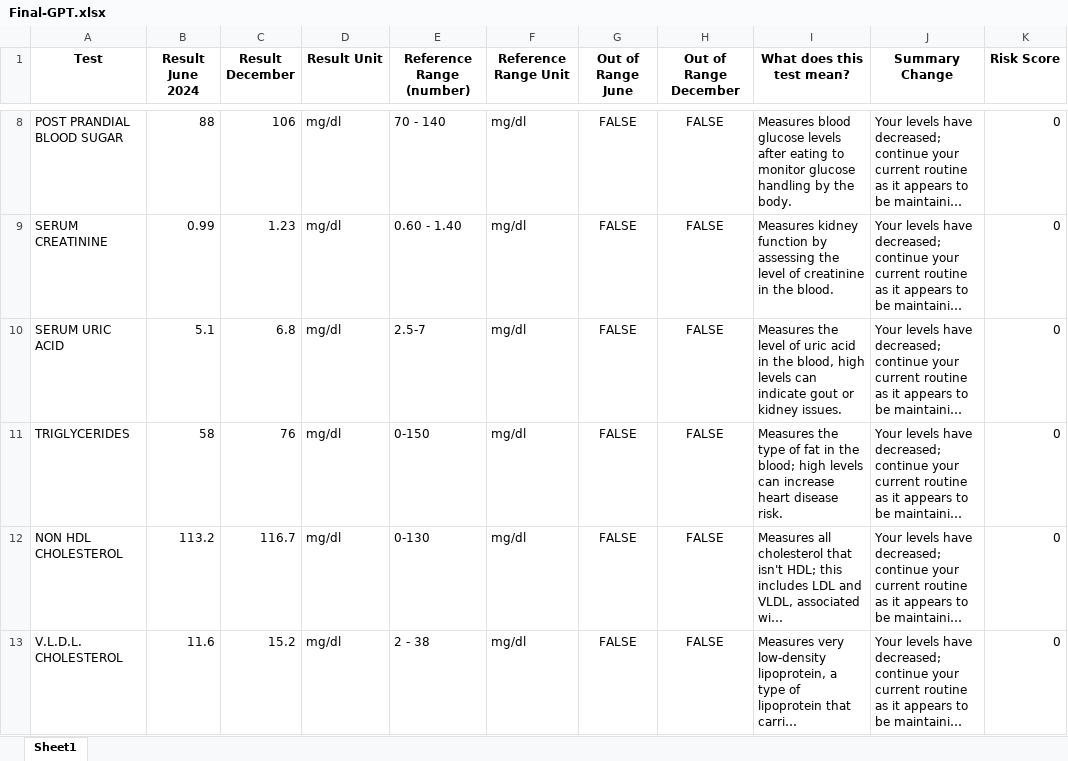
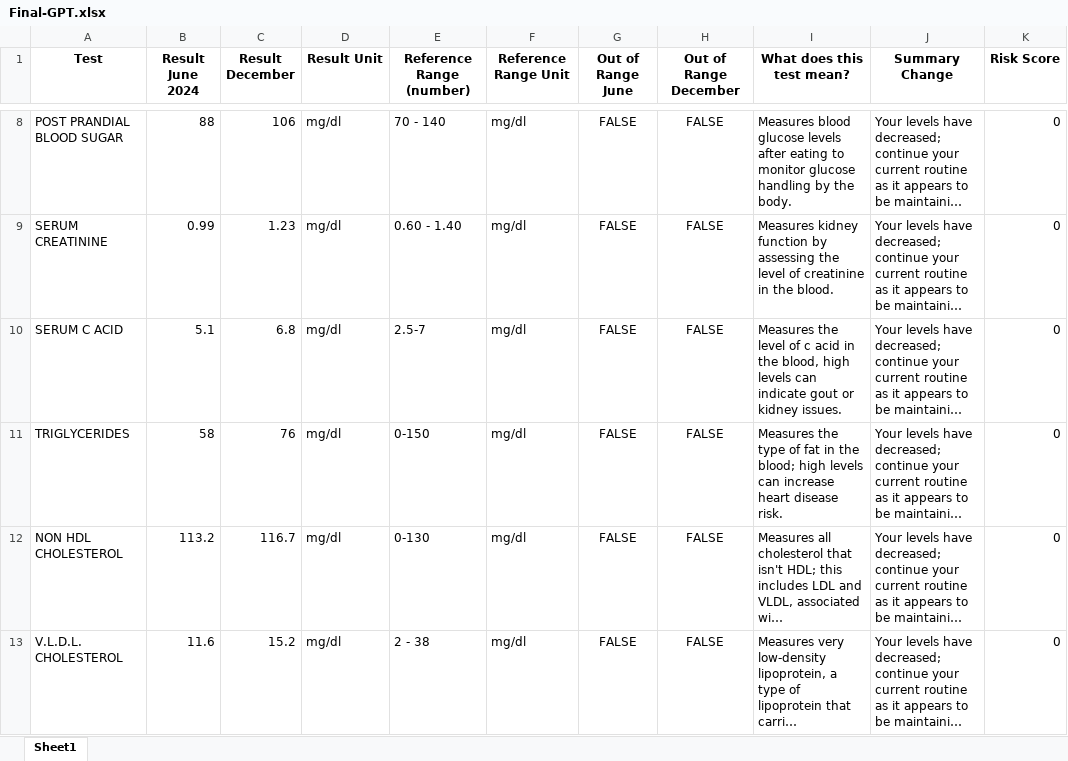
Before and after one commit to janaksunil/health-dashboard, an Excel workbook: Final-GPT.xlsx, sheet Sheet1, drawn as a sheet; only a part is shown, gaps mark what is left out; long unchanged cells end in …; values as stored, in another font and other column widths than the file's, no borders; the diff names each change by its address in the sheet, - before the commit and + after, or states it on an @@ line.

Commit message:
db

```diff
--- a/Final-GPT.xlsx (sheet Sheet1)
+++ b/Final-GPT.xlsx (sheet Sheet1)
-A10 (Test): SERUM URIC ACID
+A10 (Test): SERUM C ACID
-I10 (What does this test mean?): …level of uric acid in…
+I10 (What does this test mean?): …level of c acid in…
```
